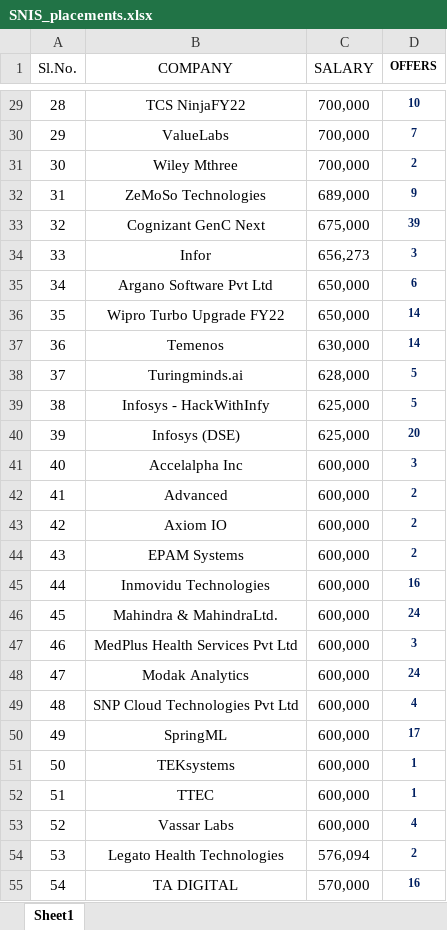
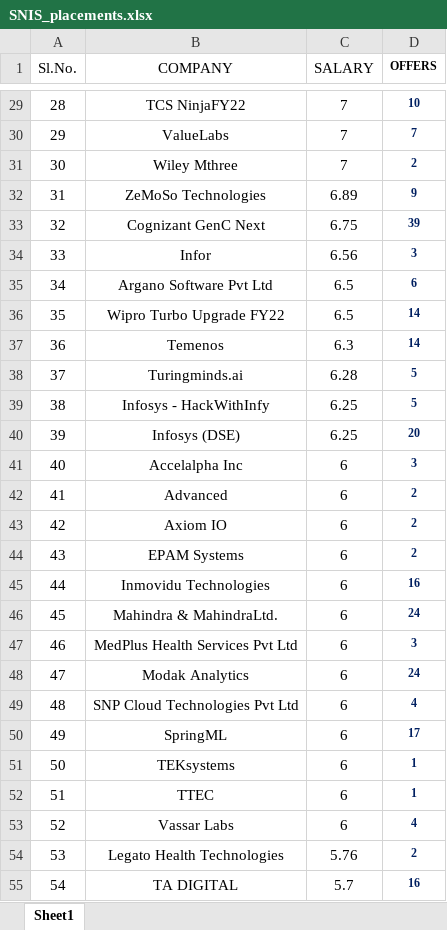
Before and after one commit to Arshad-Ali-1a/python_project-dataset, an Excel workbook: Files/college_info/all_colleges/SNIS/SNIS_placements.xlsx, sheet Sheet1, drawn as a sheet; only a part is shown, gaps mark what is left out; values as stored, in another font and other column widths than the file's, no borders; conditional formats and table styles not drawn; the diff covers the shown part only; the diff names each change by its address in the sheet, - before the commit and + after, or states it on an @@ line.

```diff
--- a/Files/college_info/all_colleges/SNIS/SNIS_placements.xlsx (sheet Sheet1)
+++ b/Files/college_info/all_colleges/SNIS/SNIS_placements.xlsx (sheet Sheet1)
-C29:C31 (SALARY): 700,000
+C29:C31 (SALARY): 7
-C32 (SALARY): 689,000
+C32 (SALARY): 6.89
-C33 (SALARY): 675,000
+C33 (SALARY): 6.75
-C34 (SALARY): 656,273
+C34 (SALARY): 6.56
-C35:C36 (SALARY): 650,000
+C35:C36 (SALARY): 6.5
-C37 (SALARY): 630,000
+C37 (SALARY): 6.3
-C38 (SALARY): 628,000
+C38 (SALARY): 6.28
-C39:C40 (SALARY): 625,000
+C39:C40 (SALARY): 6.25
-C41:C53 (SALARY): 600,000
+C41:C53 (SALARY): 6
-C54 (SALARY): 576,094
+C54 (SALARY): 5.76
-C55 (SALARY): 570,000
+C55 (SALARY): 5.7
```
Also changed, not shown: 92 edited cells elsewhere in this sheet, Files/college_info/all_colleges/CVRH/CVRH_placements.xlsx, Files/college_info/all_colleges/INDU/INDU_placements.xlsx, 16 other files.
